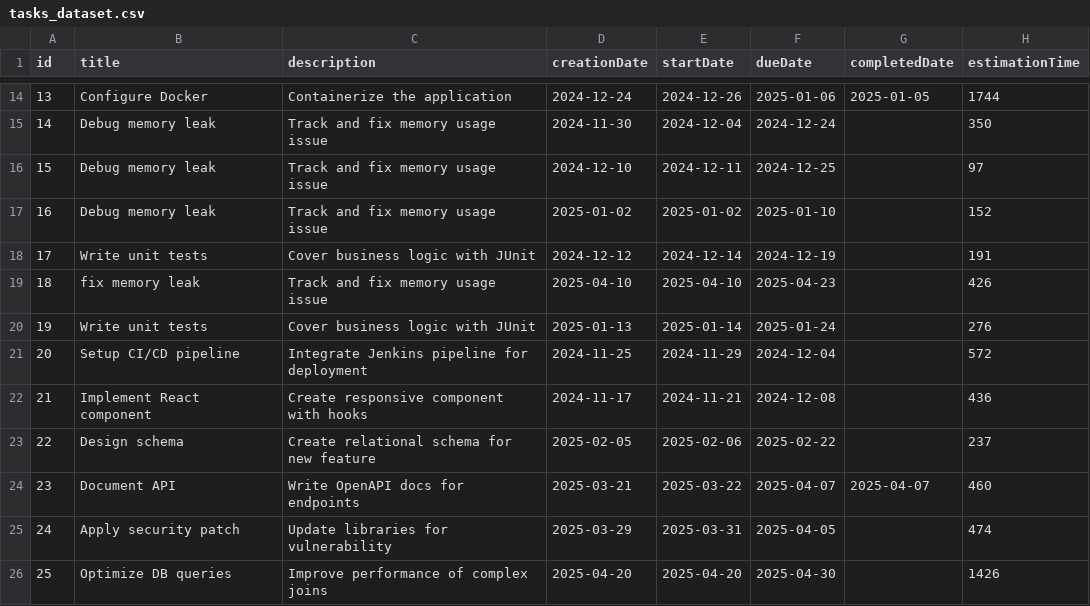
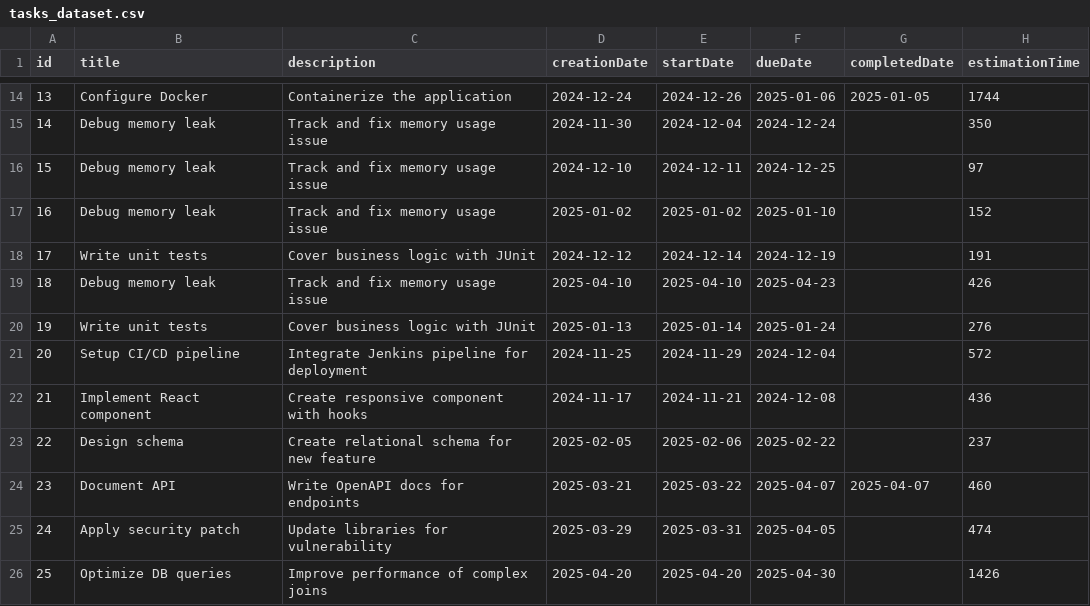
Before and after one commit to aflousfatima/gestion_projet, a CSV file: AI_Service/app/data/tasks_dataset.csv, drawn as a sheet; only a part is shown, gaps mark what is left out; the diff names each change by its address in the sheet, - before the commit and + after, or states it on an @@ line.

```diff
--- a/AI_Service/app/data/tasks_dataset.csv
+++ b/AI_Service/app/data/tasks_dataset.csv
-B19 (title): fix memory leak
+B19 (title): Debug memory leak
```
